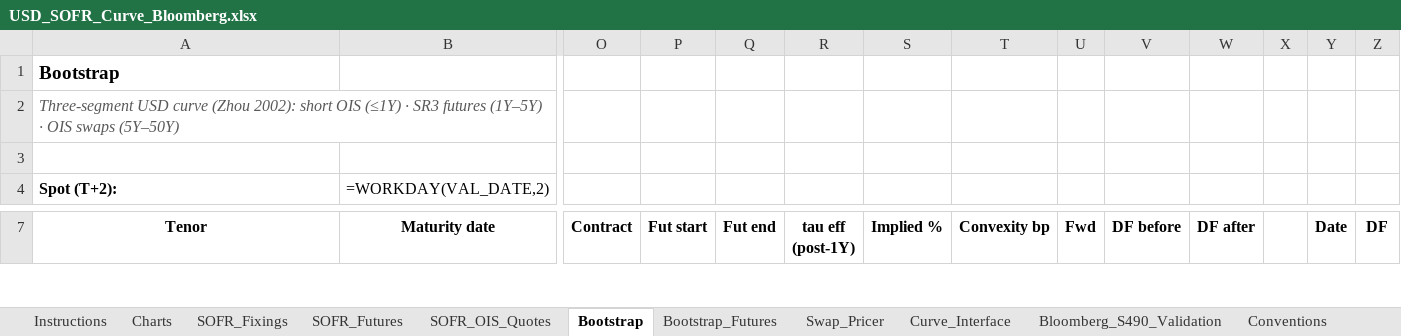
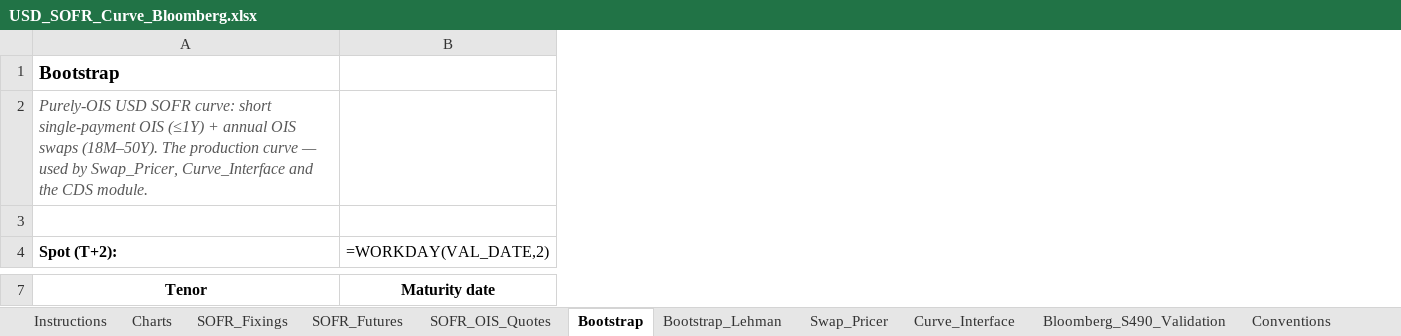
Before and after one commit to nl2992/usd-sofr-curve, an Excel workbook: bloomberg/USD_SOFR_Curve_Bloomberg.xlsx, sheet Bootstrap, drawn as a sheet; only a part is shown, gaps mark what is left out; values as stored, in another font and other column widths than the file's, no borders; formulas without a stored value are shown as written; the diff covers the shown part only; the diff names each change by its address in the sheet, - before the commit and + after, or states it on an @@ line.

```diff
--- a/bloomberg/USD_SOFR_Curve_Bloomberg.xlsx (sheet Bootstrap)
+++ b/bloomberg/USD_SOFR_Curve_Bloomberg.xlsx (sheet Bootstrap)
-sheet tab: Bootstrap_Futures
+sheet tab: Bootstrap_Lehman
-column O (Contract), empty
-column P (Fut start), empty
-column Q (Fut end), empty
-column R (tau eff (post-1Y)), empty
-column S (Implied %), empty
-column T (Convexity bp), empty
-column U (Fwd), empty
-column V (DF before), empty
-column W (DF after), empty
-column X, empty
-column Y (Date), empty
-column Z (DF), empty
-A2 (Tenor): Three-segment USD curve (Zhou 2002): short OIS (≤1Y) · SR3 futures (1Y–5Y) · OIS swaps (5Y–50Y)
+A2 (Tenor): Purely-OIS USD SOFR curve: short single-payment OIS (≤1Y) + annual OIS swaps (18M–50Y). The production curve — used by Swap_Pricer, Curve_Interface and the CDS module.
```
Also changed, not shown: 14 edited cells elsewhere in this sheet, sheet Bootstrap_Lehman, sheet Instructions, 1 other file.
